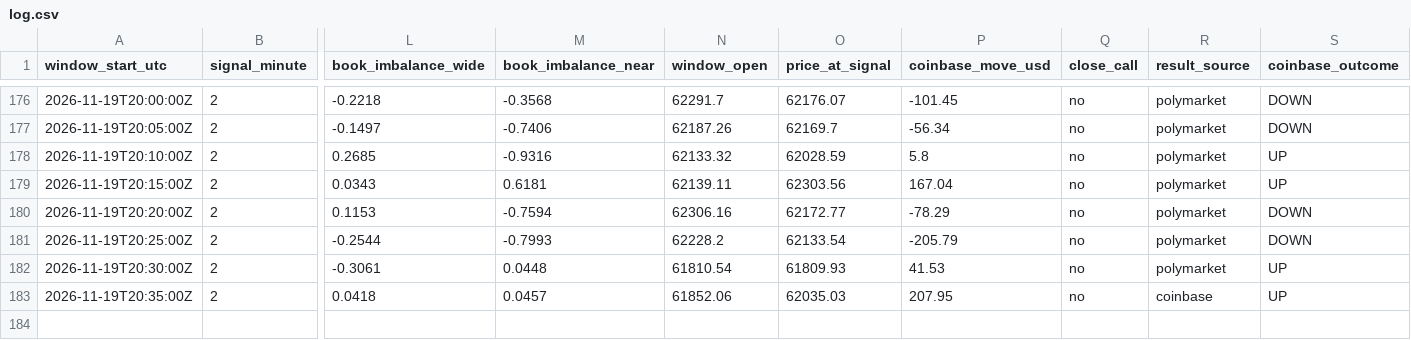
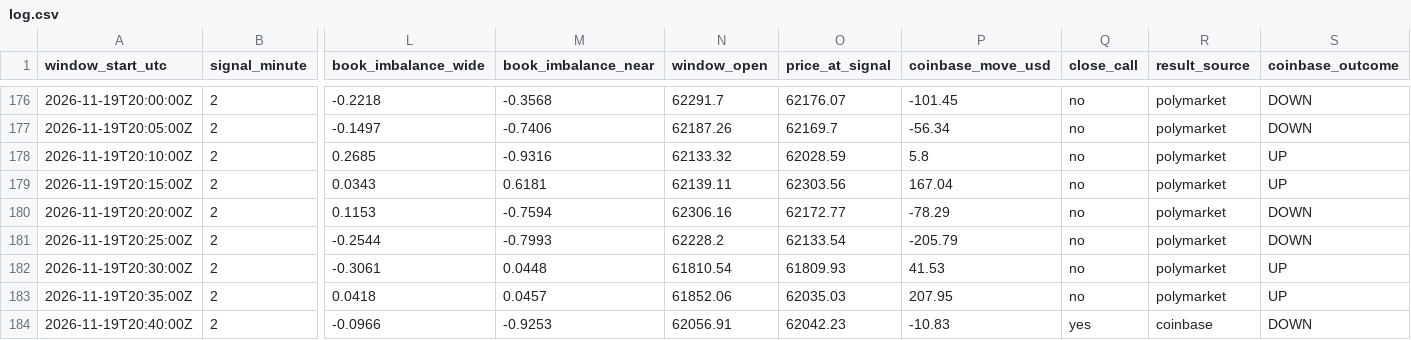
Before and after one commit to trenty0788/btc-signal-bot, a CSV file: data/log.csv, drawn as a sheet; only a part is shown, gaps mark what is left out; rows hold the shown columns only; the diff names each change by its address in the sheet, - before the commit and + after, or states it on an @@ line.

```diff
--- a/data/log.csv
+++ b/data/log.csv
-R183 (result_source): coinbase
+R183 (result_source): polymarket
+row 184: 2026-11-19T20:40:00Z | 2 | -0.0966 | -0.9253 | 62056.91 | 62042.23 | -10.83 | yes | coinbase | DOWN
```
Also changed, not shown: 2 other files.
